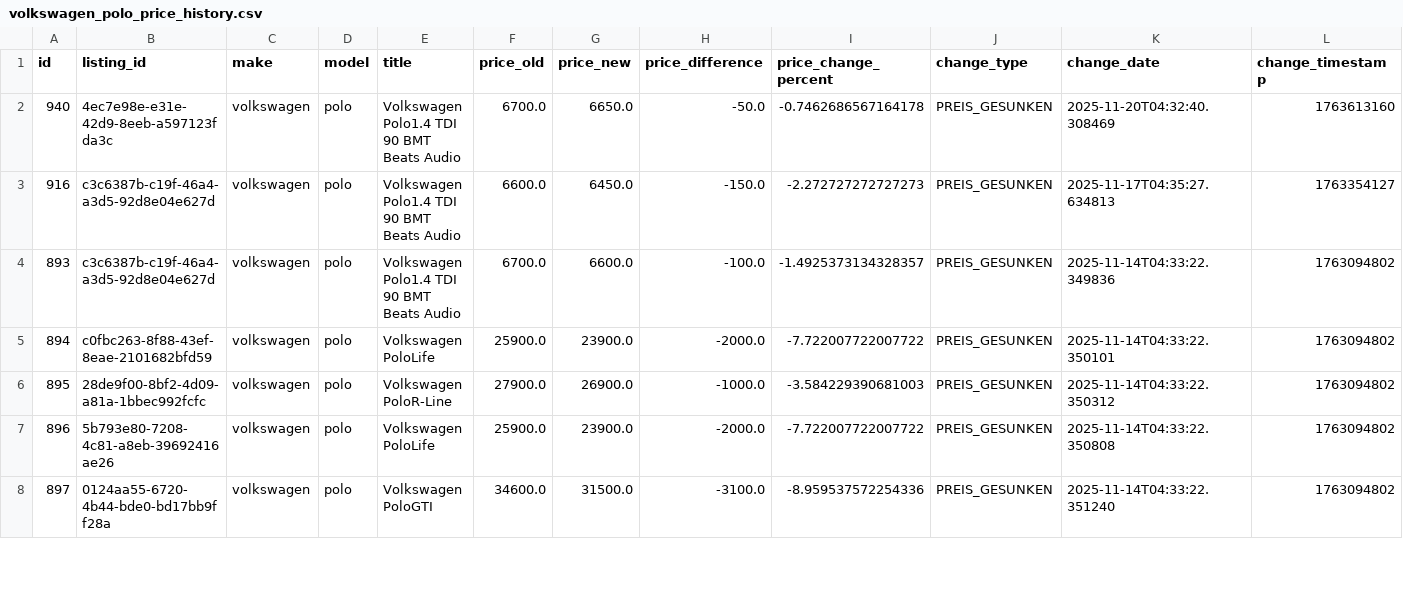
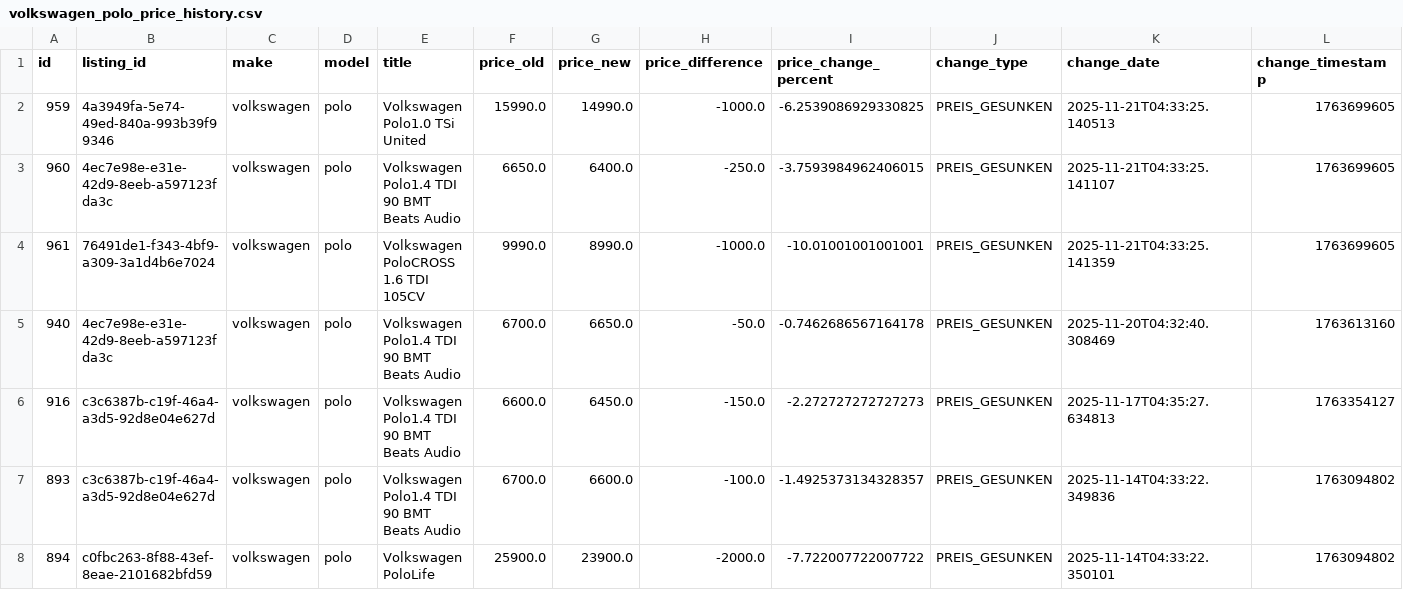
Before and after one commit to masterries/AutoAnalyse, a CSV file: scrapper/data/volkswagen_polo_price_history.csv, drawn as a sheet; only a part is shown; the shorter side is filled out with more unchanged rows; rows hold the shown columns only; the diff names each change by its address in the sheet, - before the commit and + after, or states it on an @@ line.

```diff
--- a/scrapper/data/volkswagen_polo_price_history.csv
+++ b/scrapper/data/volkswagen_polo_price_history.csv
+row 2: 959 | 4a3949fa-5e74-49ed-840a-993b39f99346 | volkswagen | polo | Volkswagen Polo1.0 TSi United | 15990.0 | 14990.0 | -1000.0 | -6.2539086929330825 | PREIS_GESUNKEN | 2025-11-21T04:33:25.140513 | 1763699605
+row 3: 960 | 4ec7e98e-e31e-42d9-8eeb-a597123fda3c | volkswagen | polo | Volkswagen Polo1.4 TDI 90 BMT Beats Audio | 6650.0 | 6400.0 | -250.0 | -3.7593984962406015 | PREIS_GESUNKEN | 2025-11-21T04:33:25.141107 | 1763699605
+row 4: 961 | 76491de1-f343-4bf9-a309-3a1d4b6e7024 | volkswagen | polo | Volkswagen PoloCROSS 1.6 TDI 105CV | 9990.0 | 8990.0 | -1000.0 | -10.01001001001001 | PREIS_GESUNKEN | 2025-11-21T04:33:25.141359 | 1763699605
```
Also changed, not shown: scrapper/data/bmw_120_listings.csv, scrapper/data/bmw_120_price_history.csv, 46 other files.
